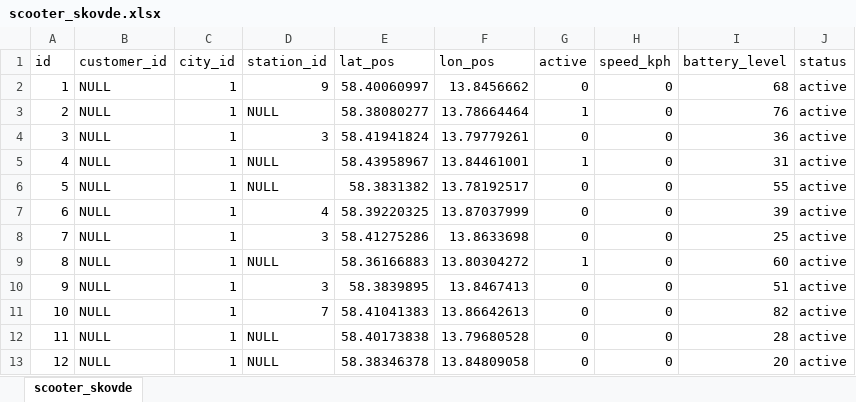
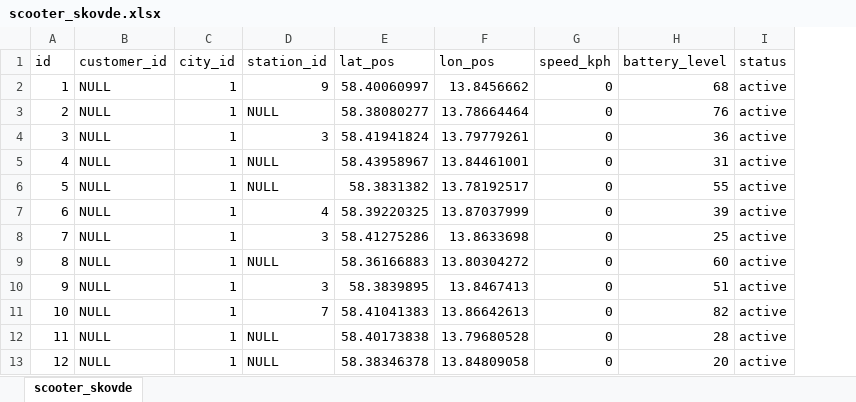
Before and after one commit to joki20/pattern-db, an Excel workbook: sql-scripts/scooter_skovde.xlsx, sheet scooter_skovde, drawn as a sheet; only a part is shown; values as stored, in another font and other column widths than the file's, no borders; the diff names each change by its address in the sheet, - before the commit and + after, or states it on an @@ line.

Commit message:
active är borta och ligger numera i status-kolumnen

```diff
--- a/sql-scripts/scooter_skovde.xlsx (sheet scooter_skovde)
+++ b/sql-scripts/scooter_skovde.xlsx (sheet scooter_skovde)
-column G (active), rows 2-13: 0 | 1 | 0 | 1 | 0 | 0 | 0 | 1 | 0 | 0 | 0 | 0
```
Also changed, not shown: 3 other files.
